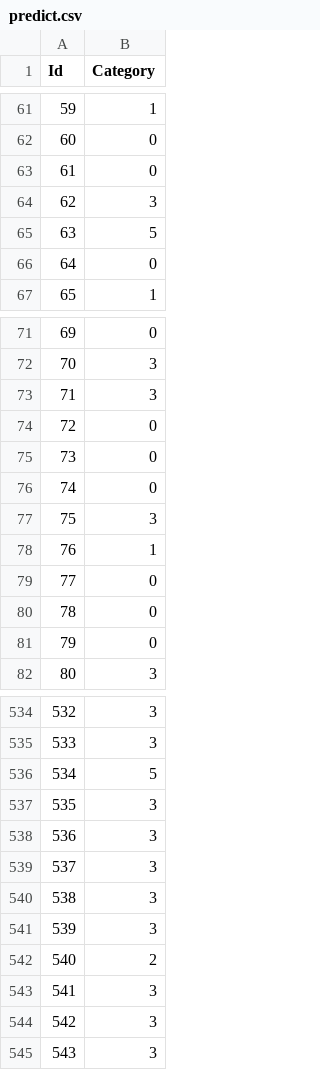
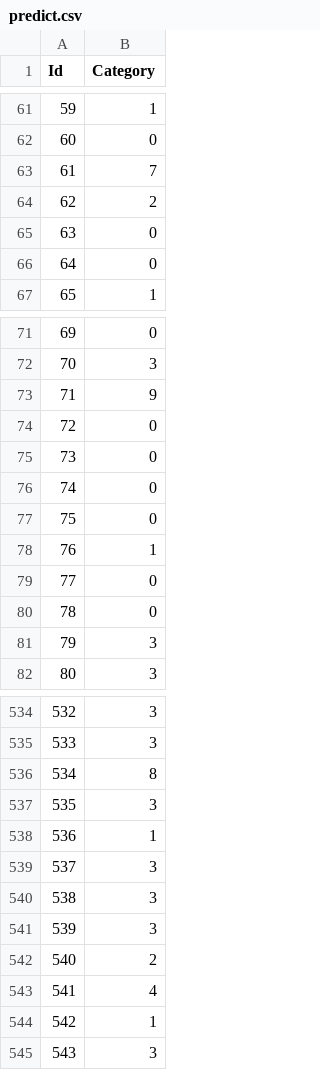
Before and after one commit to shimeji-256/animalRec, a CSV file: predict.csv, drawn as a sheet; only a part is shown, gaps mark what is left out; the diff covers the shown part only.

```diff
--- a/predict.csv
+++ b/predict.csv
@@ -62,5 +62,5 @@ Id,Category
 60,0
-61,0
-62,3
-63,5
+61,7
+62,2
+63,0
 64,0
@@ -72,3 +72,3 @@ Id,Category
 70,3
-71,3
+71,9
 72,0
@@ -76,3 +76,3 @@ Id,Category
 74,0
-75,3
+75,0
 76,1
@@ -80,3 +80,3 @@ Id,Category
 78,0
-79,0
+79,3
 80,3
@@ -535,5 +535,5 @@ Id,Category
 533,3
-534,5
+534,8
 535,3
-536,3
+536,1
 537,3
@@ -542,4 +542,4 @@ Id,Category
 540,2
-541,3
-542,3
+541,4
+542,1
 543,3
```
Also changed, not shown: 77 edited cells elsewhere in this file, 5 other files.
